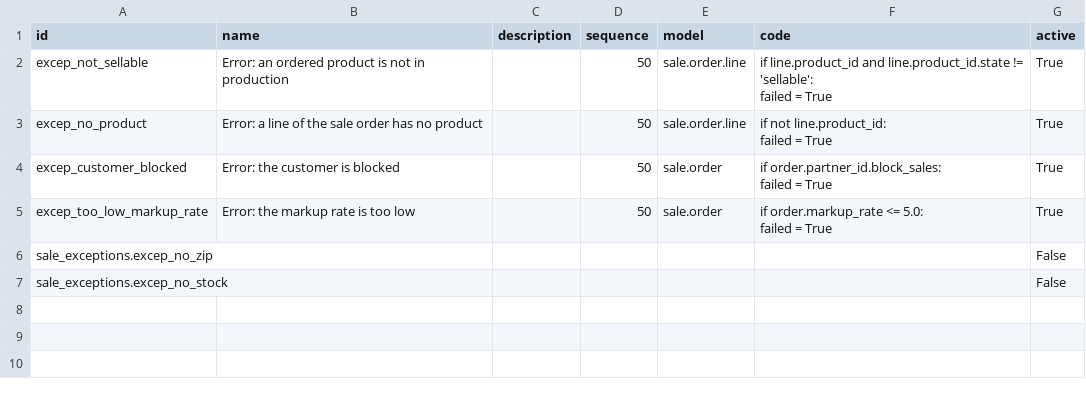
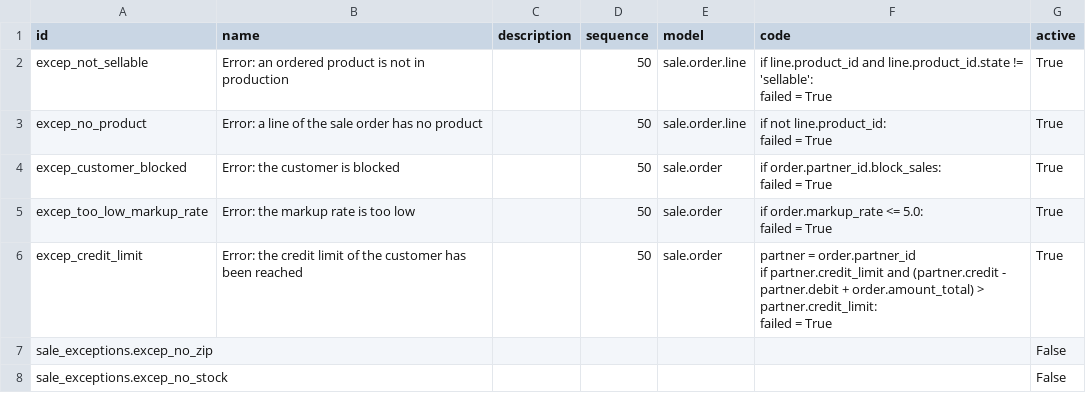
Before and after one commit to camptocamp/connector-magento, a CSV file: specific-parts/specific-addons/specific_sale_exceptions/settings/sale.exception.csv, drawn as a sheet; ↵ is a line break in a cell; the diff names each change by its address in the sheet, - before the commit and + after, or states it on an @@ line.

Commit message:
[ADD] credit limit exception

```diff
--- a/specific-parts/specific-addons/specific_sale_exceptions/settings/sale.exception.csv
+++ b/specific-parts/specific-addons/specific_sale_exceptions/settings/sale.exception.csv
+row 6: excep_credit_limit | Error: the credit limit of the customer has been reached |  | 50 | sale.order | partner = order.partner_id ↵ if partner.credit_limit and (partner.credit - partner.debit + order.amount_total) > partner.credit_limit: ↵ failed = True | True
```
